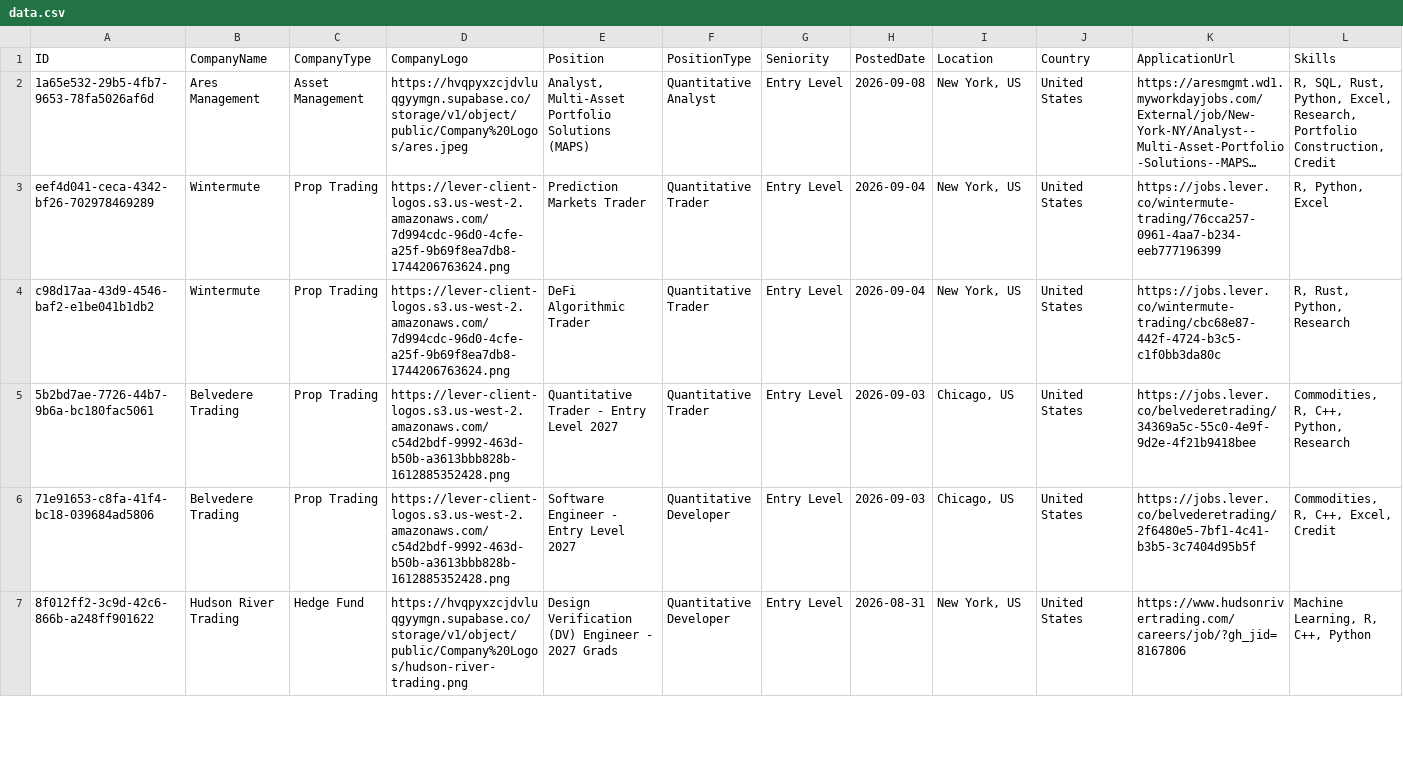
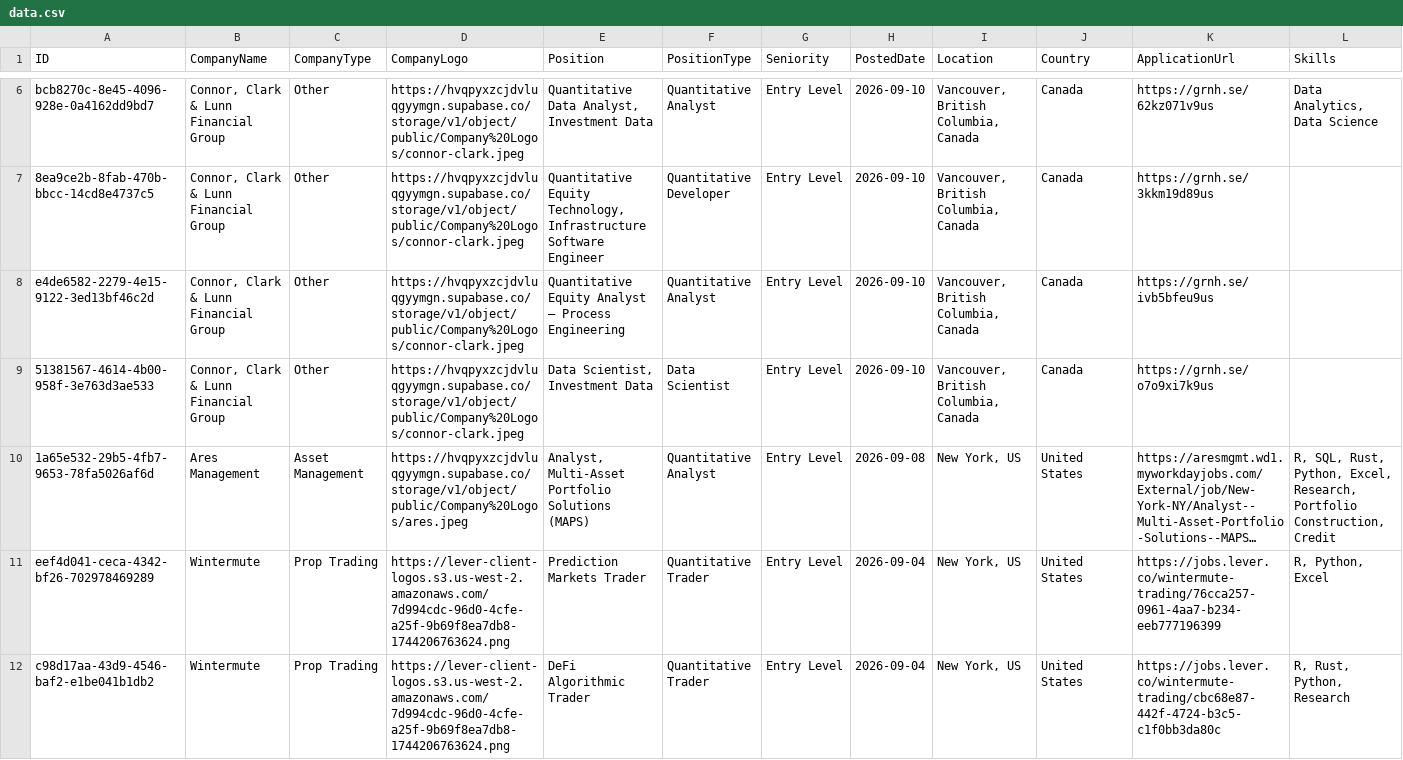
Before and after one commit to ibrahimmudassar/AutoOpenQuant, a CSV file: data.csv, drawn as a sheet; only a part is shown, gaps mark what is left out; the shorter side is filled out with more unchanged rows; long unchanged cells end in …; rows hold the shown columns only; the diff covers the shown part only; the diff names each change by its address in the sheet, - before the commit and + after, or states it on an @@ line.

Commit message:
GitHub Actions Bot

```diff
--- a/data.csv
+++ b/data.csv
+row 6: bcb8270c-8e45-4096-928e-0a4162dd9bd7 | Connor, Clark & Lunn Financial Group | Other | https://hvqpyxzcjdvluqgyymgn.supabase.co/storage/v1/object/public/Company%20Logos/connor-clark.jpeg | Quantitative Data Analyst, Investment Data | Quantitative Analyst | Entry Level | 2026-09-10 | Vancouver, British Columbia, Canada | Canada | https://grnh.se/62kz071v9us | Data Analytics, Data Science
+row 7: 8ea9ce2b-8fab-470b-bbcc-14cd8e4737c5 | Connor, Clark & Lunn Financial Group | Other | https://hvqpyxzcjdvluqgyymgn.supabase.co/storage/v1/object/public/Company%20Logos/connor-clark.jpeg | Quantitative Equity Technology, Infrastructure Software Engineer | Quantitative Developer | Entry Level | 2026-09-10 | Vancouver, British Columbia, Canada | Canada | https://grnh.se/3kkm19d89us
+row 8: e4de6582-2279-4e15-9122-3ed13bf46c2d | Connor, Clark & Lunn Financial Group | Other | https://hvqpyxzcjdvluqgyymgn.supabase.co/storage/v1/object/public/Company%20Logos/connor-clark.jpeg | Quantitative Equity Analyst – Process Engineering | Quantitative Analyst | Entry Level | 2026-09-10 | Vancouver, British Columbia, Canada | Canada | https://grnh.se/ivb5bfeu9us
+row 9: 51381567-4614-4b00-958f-3e763d3ae533 | Connor, Clark & Lunn Financial Group | Other | https://hvqpyxzcjdvluqgyymgn.supabase.co/storage/v1/object/public/Company%20Logos/connor-clark.jpeg | Data Scientist, Investment Data | Data Scientist | Entry Level | 2026-09-10 | Vancouver, British Columbia, Canada | Canada | https://grnh.se/o7o9xi7k9us
```
Also changed, not shown: 4 added rows and 3 removed rows elsewhere in this file.
